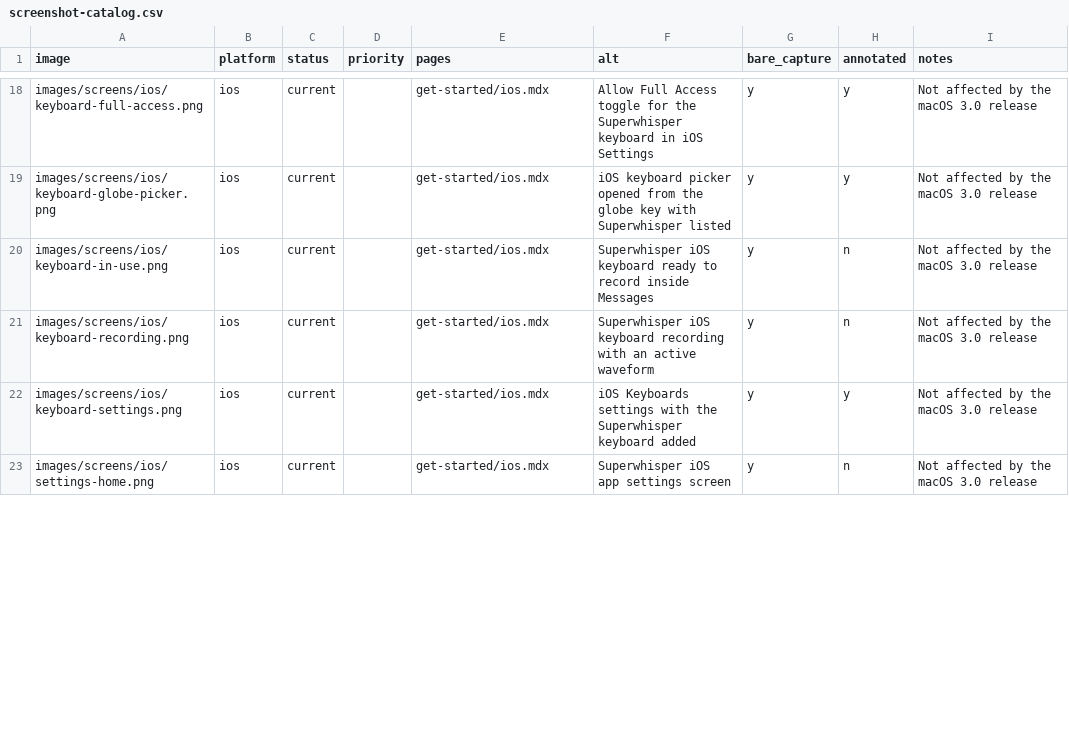
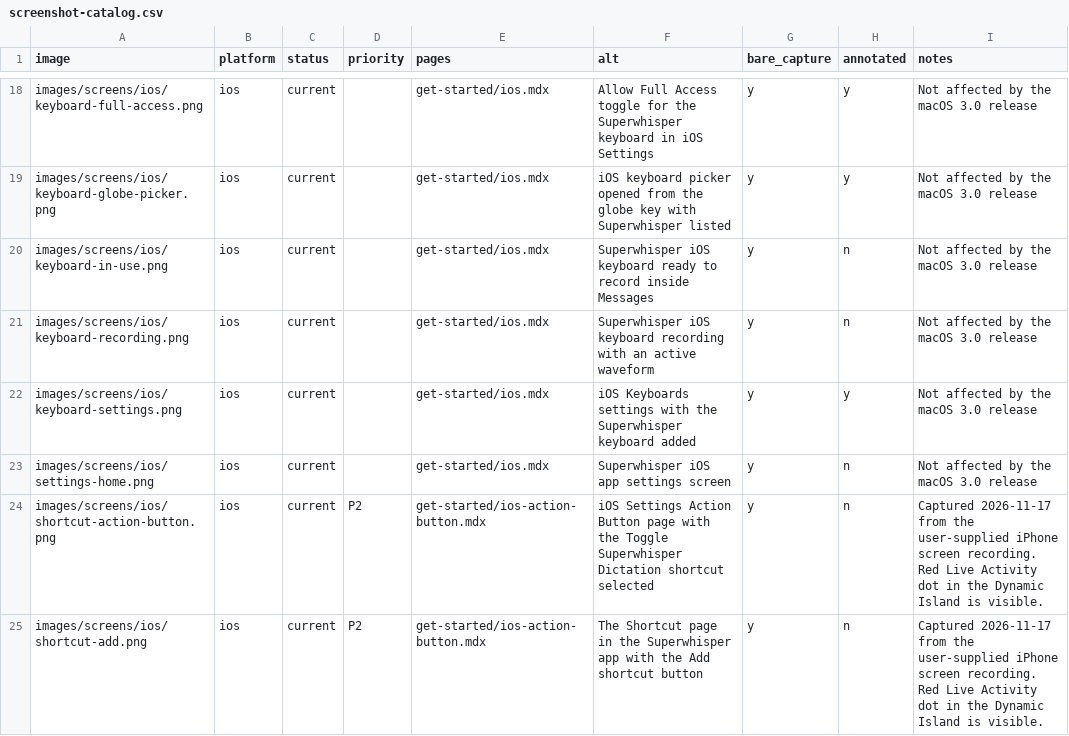
Before and after one commit to superultrainc/superwhisper-docs, a CSV file: captures/screenshot-catalog.csv, drawn as a sheet; only a part is shown, gaps mark what is left out; the diff covers the shown part only; the diff names each change by its address in the sheet, - before the commit and + after, or states it on an @@ line.

Commit message:
[T2] Add iOS Action Button and Windows screenshots; shortcut clipboard prompt note

```diff
--- a/captures/screenshot-catalog.csv
+++ b/captures/screenshot-catalog.csv
+row 24: images/screens/ios/shortcut-action-button.png | ios | current | P2 | get-started/ios-action-button.mdx | iOS Settings Action Button page with the Toggle Superwhisper Dictation shortcut selected | y | n | Captured 2026-11-17 from the user-supplied iPhone screen recording. Red Live Activity dot in the Dynamic Island is visible.
+row 25: images/screens/ios/shortcut-add.png | ios | current | P2 | get-started/ios-action-button.mdx | The Shortcut page in the Superwhisper app with the Add shortcut button | y | n | Captured 2026-11-17 from the user-supplied iPhone screen recording. Red Live Activity dot in the Dynamic Island is visible.
```
Also changed, not shown: 1 added row and 12 edited cells elsewhere in this file, captures/page-catalog.csv, 15 other files.
